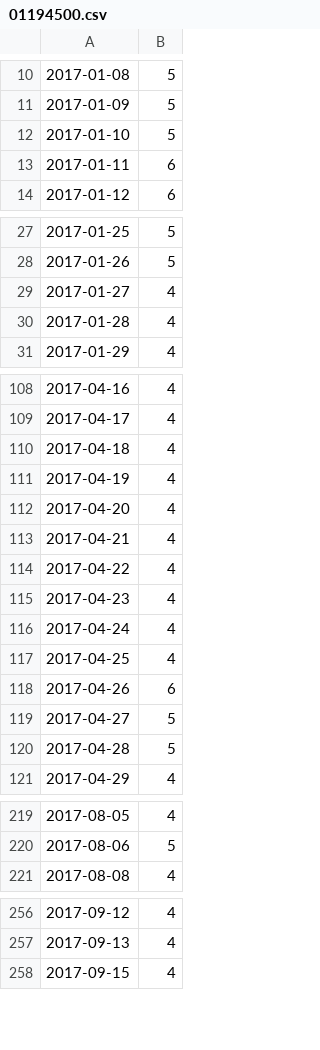
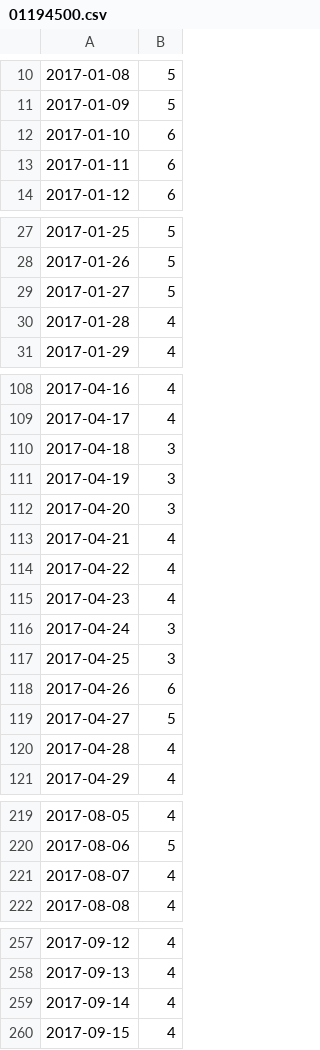
Before and after one commit to marybecker/FlowImpair, a CSV file: data/01194500.csv, drawn as a sheet; only a part is shown, gaps mark what is left out; the diff covers the shown part only.

```diff
--- a/data/01194500.csv
+++ b/data/01194500.csv
@@ -11,3 +11,3 @@
 "2017-01-09",5
-"2017-01-10",5
+"2017-01-10",6
 "2017-01-11",6
@@ -28,3 +28,3 @@
 "2017-01-26",5
-"2017-01-27",4
+"2017-01-27",5
 "2017-01-28",4
@@ -109,5 +109,5 @@
 "2017-04-17",4
-"2017-04-18",4
-"2017-04-19",4
-"2017-04-20",4
+"2017-04-18",3
+"2017-04-19",3
+"2017-04-20",3
 "2017-04-21",4
@@ -115,7 +115,7 @@
 "2017-04-23",4
-"2017-04-24",4
-"2017-04-25",4
+"2017-04-24",3
+"2017-04-25",3
 "2017-04-26",6
 "2017-04-27",5
-"2017-04-28",5
+"2017-04-28",4
 "2017-04-29",4
@@ -220,2 +220,3 @@
 "2017-08-06",5
+"2017-08-07",4
 "2017-08-08",4
@@ -257,2 +258,3 @@
 "2017-09-13",4
+"2017-09-14",4
 "2017-09-15",4
```
Also changed, not shown: 16 edited cells elsewhere in this file, 7 other files.
